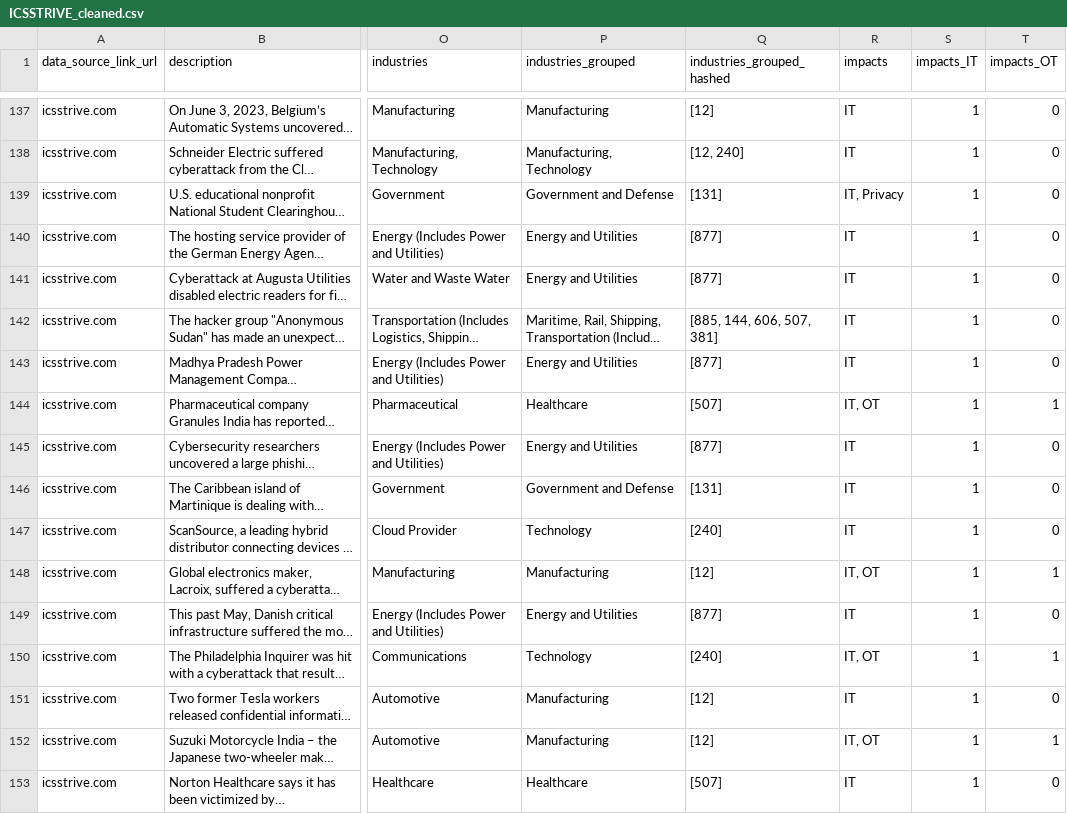
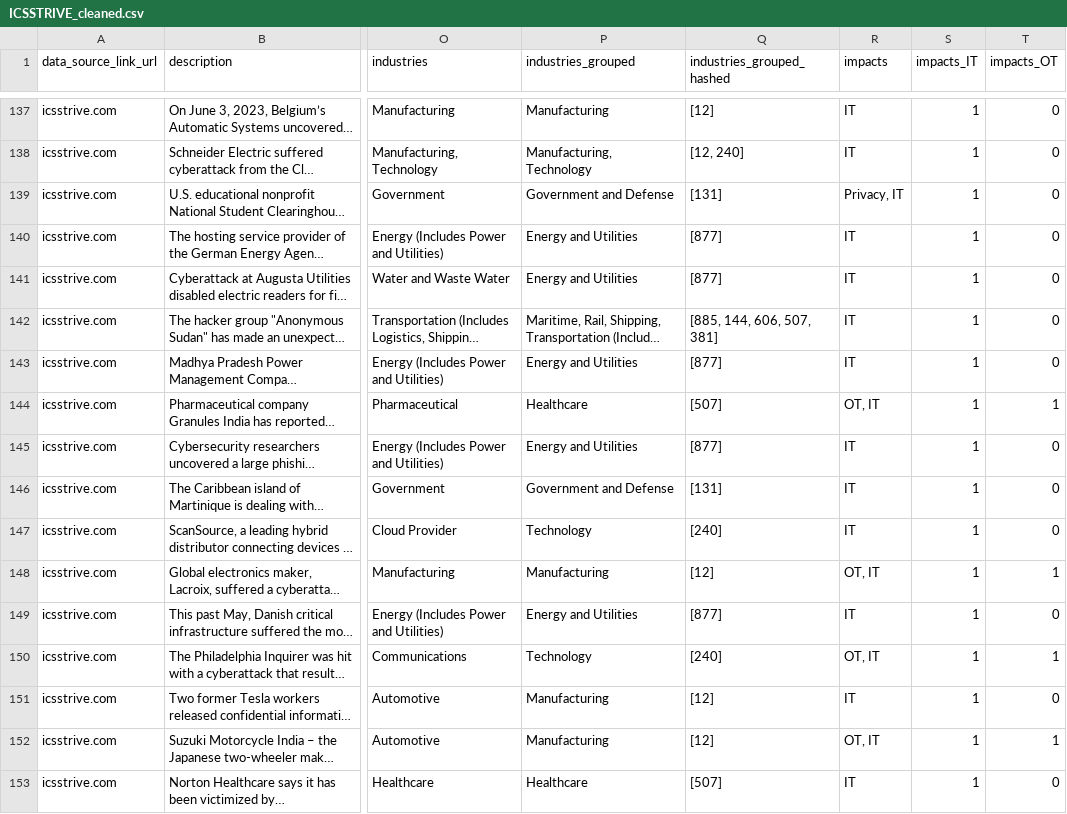
Before and after one commit to DeNexus-Project/DeNexus---CSV, a CSV file: data/ICSSTRIVE_cleaned.csv, drawn as a sheet; only a part is shown, gaps mark what is left out; long unchanged cells end in …; the diff covers the shown part only; the diff names each change by its address in the sheet, - before the commit and + after, or states it on an @@ line.

```diff
--- a/data/ICSSTRIVE_cleaned.csv
+++ b/data/ICSSTRIVE_cleaned.csv
-R139 (impacts): IT, Privacy
+R139 (impacts): Privacy, IT
-R144 (impacts): IT, OT
+R144 (impacts): OT, IT
-R148 (impacts): IT, OT
+R148 (impacts): OT, IT
-R150 (impacts): IT, OT
+R150 (impacts): OT, IT
-R152 (impacts): IT, OT
+R152 (impacts): OT, IT
```
Also changed, not shown: 189 edited cells elsewhere in this file, 15 other files.
